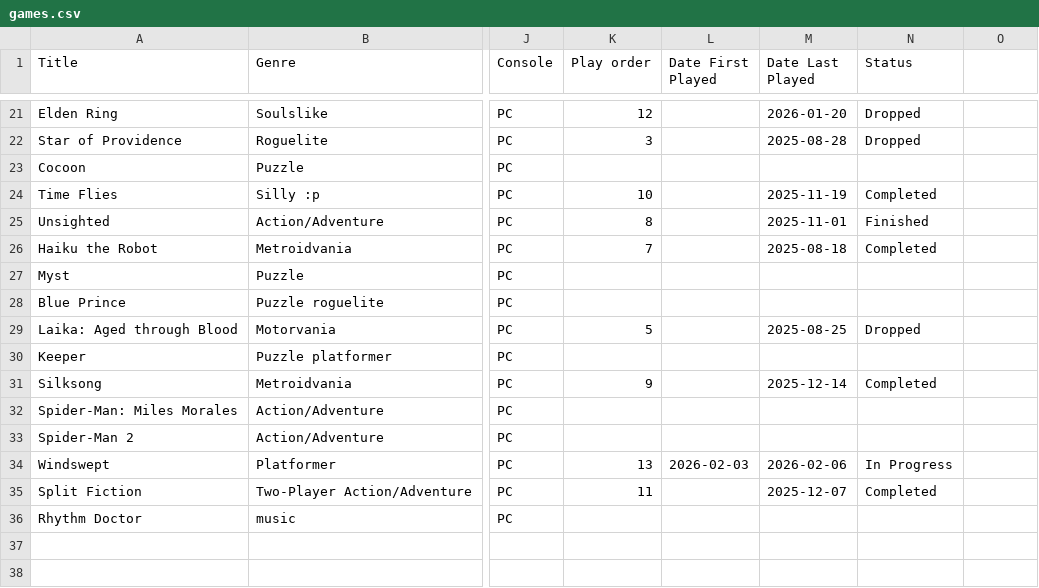
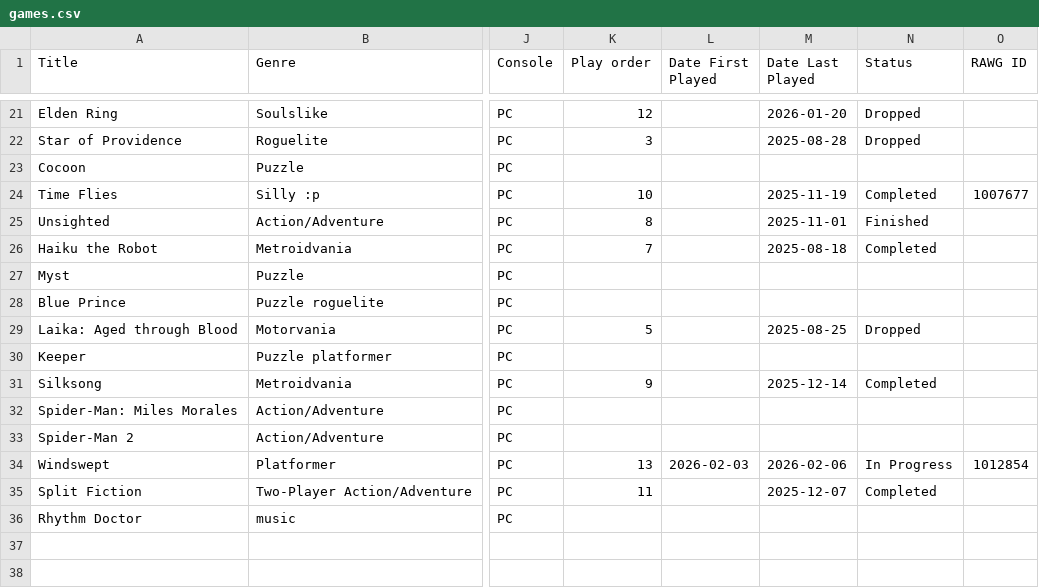
Before and after one commit to theOrangeBlur/What_Is_Emmet_Up_To, a CSV file: Game_review/src/games.csv, drawn as a sheet; only a part is shown, gaps mark what is left out; the diff names each change by its address in the sheet, - before the commit and + after, or states it on an @@ line.

Commit message:
Beautified game page with API to rawg.io

```diff
--- a/Game_review/src/games.csv
+++ b/Game_review/src/games.csv
-O1: (empty)
+O1: RAWG ID
-O24 (RAWG ID): (empty)
+O24 (RAWG ID): 1007677
-O34 (RAWG ID): (empty)
+O34 (RAWG ID): 1012854
```
Also changed, not shown: 7 other files.
